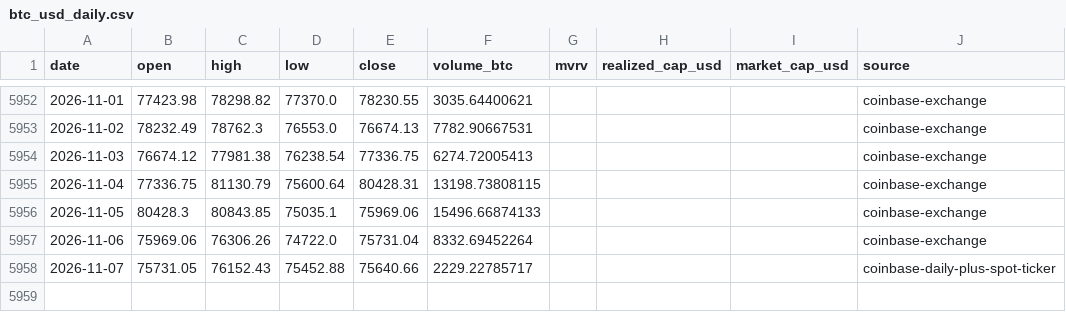
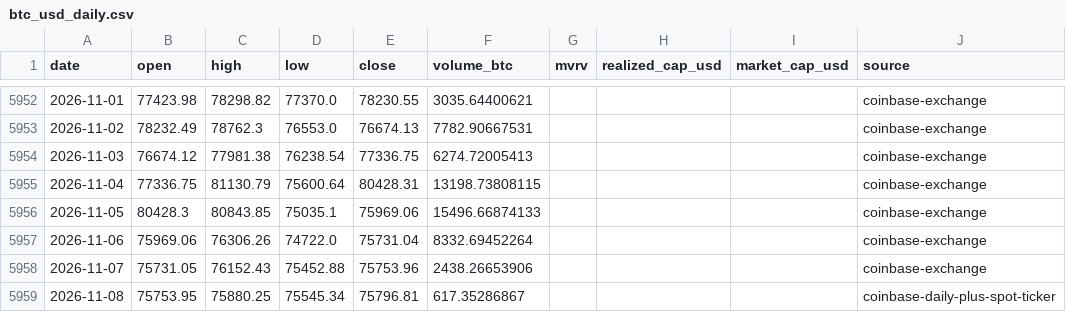
Before and after one commit to leescottd-crypto/Multi-Asset-Cycle-Dashboard, a CSV file: data/raw/btc_usd_daily.csv, drawn as a sheet; only a part is shown, gaps mark what is left out.

```diff
--- a/data/raw/btc_usd_daily.csv
+++ b/data/raw/btc_usd_daily.csv
@@ -5957,2 +5957,3 @@ date,open,high,low,close,volume_btc,mvrv,realized_cap_usd,market_cap_usd,source
 2026-11-06,75969.06,76306.26,74722.0,75731.04,8332.69452264,,,,coinbase-exchange
-2026-11-07,75731.05,76152.43,75452.88,75640.66,2229.22785717,,,,coinbase-daily-plus-spot-ticker
+2026-11-07,75731.05,76152.43,75452.88,75753.96,2438.26653906,,,,coinbase-exchange
+2026-11-08,75753.95,75880.25,75545.34,75796.81,617.35286867,,,,coinbase-daily-plus-spot-ticker
```
Also changed, not shown: data/raw/btc.csv, data/raw/eth.csv, 38 other files.
